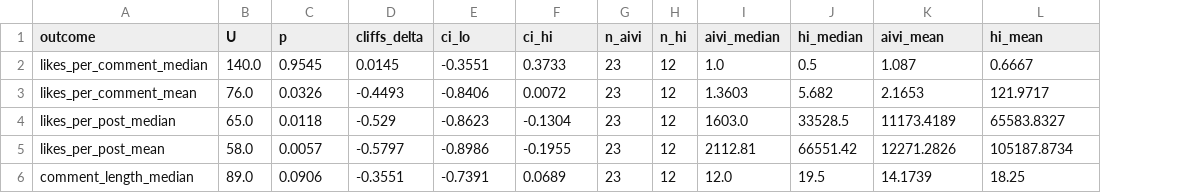
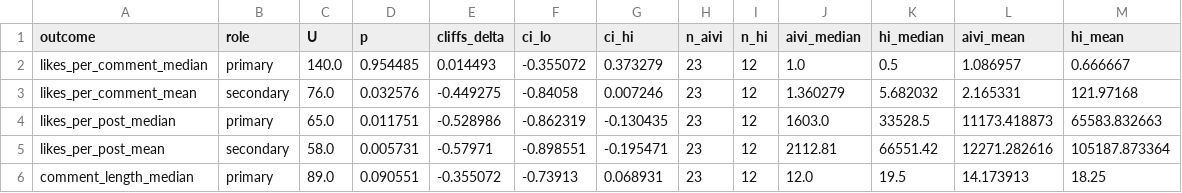
Before and after one commit to bartala/AI-Human-influencers, a CSV file: Data/engagement_test_results.csv, drawn as a sheet; only a part is shown; addresses are those after the commit; the diff covers the shown part only; the diff names each change by its address in the sheet, - before the commit and + after, or states it on an @@ line.

Commit message:
Add skewness diagnostics, uniform primary-statistic rule, precision fixes
- Add per-outcome, per-group skewness and IQR/median diagnostics for the
  across-influencer distributions (median-column and mean-column versions),
  saved to Data/engagement_skewness_diagnostics.csv. Shows the per-influencer
  mean distribution is generally as skewed or more skewed than the median
  distribution -- the mechanism behind median/mean divergence in Results,
  not just a symptom of it.

- Replace the previous per-outcome ad hoc primary/secondary designations
  with one stated rule applied uniformly: median is primary for all four
  outcomes, mean is secondary throughout, following directly from the
  paper's own rationale for choosing medians given heavy right skew.

- Report Cliff's delta CIs to full precision (6dp) rather than 3dp, and
  auto-detect when a CI bound sits exactly at the bootstrap distribution's
  own min/max (flags tie-degenerate inputs, e.g. sentiment polarity median
  where all 23 AIVI per-influencer values are exactly 0.0).

- Report comment-level n's alongside per-variable missingness counts
  (pot.comment.likes_count: 25/156,918 missing; comment_length:
  1,548/156,918 missing) to reconcile the three different n's cited
  across Table 2 rows.

Memo updated to match: new Section 5 (skewness diagnostics), Section 6
(the stated uniform rule, explicitly superseding the prior per-outcome
framing), Section 7 (n reconciliation), and Section 4 revised with full
CI precision and the sentiment-polarity tie-degeneracy explanation.

```diff
--- a/Data/engagement_test_results.csv
+++ b/Data/engagement_test_results.csv
+column B (role), rows 2-6: primary | secondary | primary | secondary | primary
-D2 (p): 0.9545
+D2 (p): 0.954485
-E2 (cliffs_delta): 0.0145
+E2 (cliffs_delta): 0.014493
-F2 (ci_lo): -0.3551
+F2 (ci_lo): -0.355072
-G2 (ci_hi): 0.3733
+G2 (ci_hi): 0.373279
-L2 (aivi_mean): 1.087
+L2 (aivi_mean): 1.086957
-M2 (hi_mean): 0.6667
+M2 (hi_mean): 0.666667
-D3 (p): 0.0326
+D3 (p): 0.032576
-E3 (cliffs_delta): -0.4493
+E3 (cliffs_delta): -0.449275
-F3 (ci_lo): -0.8406
+F3 (ci_lo): -0.84058
-G3 (ci_hi): 0.0072
+G3 (ci_hi): 0.007246
-J3 (aivi_median): 1.3603
+J3 (aivi_median): 1.360279
-K3 (hi_median): 5.682
+K3 (hi_median): 5.682032
-L3 (aivi_mean): 2.1653
+L3 (aivi_mean): 2.165331
-M3 (hi_mean): 121.9717
+M3 (hi_mean): 121.97168
-D4 (p): 0.0118
+D4 (p): 0.011751
-E4 (cliffs_delta): -0.529
+E4 (cliffs_delta): -0.528986
-F4 (ci_lo): -0.8623
+F4 (ci_lo): -0.862319
-G4 (ci_hi): -0.1304
+G4 (ci_hi): -0.130435
-L4 (aivi_mean): 11173.4189
+L4 (aivi_mean): 11173.418873
-M4 (hi_mean): 65583.8327
+M4 (hi_mean): 65583.832663
-D5 (p): 0.0057
+D5 (p): 0.005731
-E5 (cliffs_delta): -0.5797
+E5 (cliffs_delta): -0.57971
-F5 (ci_lo): -0.8986
+F5 (ci_lo): -0.898551
-G5 (ci_hi): -0.1955
+G5 (ci_hi): -0.195471
-L5 (aivi_mean): 12271.2826
+L5 (aivi_mean): 12271.282616
-M5 (hi_mean): 105187.8734
+M5 (hi_mean): 105187.873364
-D6 (p): 0.0906
+D6 (p): 0.090551
-E6 (cliffs_delta): -0.3551
+E6 (cliffs_delta): -0.355072
-F6 (ci_lo): -0.7391
+F6 (ci_lo): -0.73913
-G6 (ci_hi): 0.0689
+G6 (ci_hi): 0.068931
-L6 (aivi_mean): 14.1739
+L6 (aivi_mean): 14.173913
```
Also changed, not shown: 18 edited cells elsewhere in this file, 1 other file.
